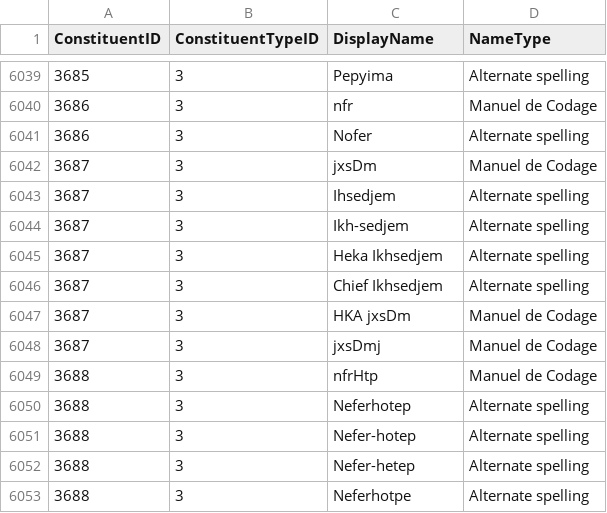
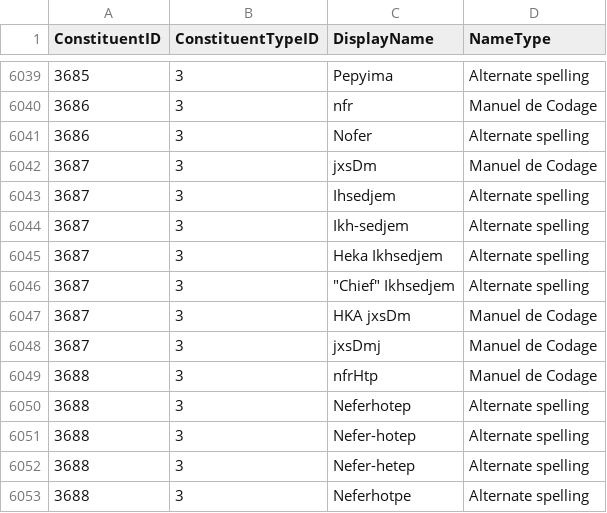
Before and after one commit to artshumrc/giza, a CSV file: data/constituents_altnames.csv, drawn as a sheet; only a part is shown, gaps mark what is left out.

```diff
--- a/data/constituents_altnames.csv
+++ b/data/constituents_altnames.csv
@@ -6045,3 +6045,3 @@
 3687,3,Heka Ikhsedjem,Alternate spelling
-3687,3,"Chief" Ikhsedjem,Alternate spelling
+3687,3,"""Chief"" Ikhsedjem",Alternate spelling
 3687,3,HKA jxsDm,Manuel de Codage
```
Also changed, not shown: data/objects_altnums.csv, data/pubdocs.csv, 29 other files.
